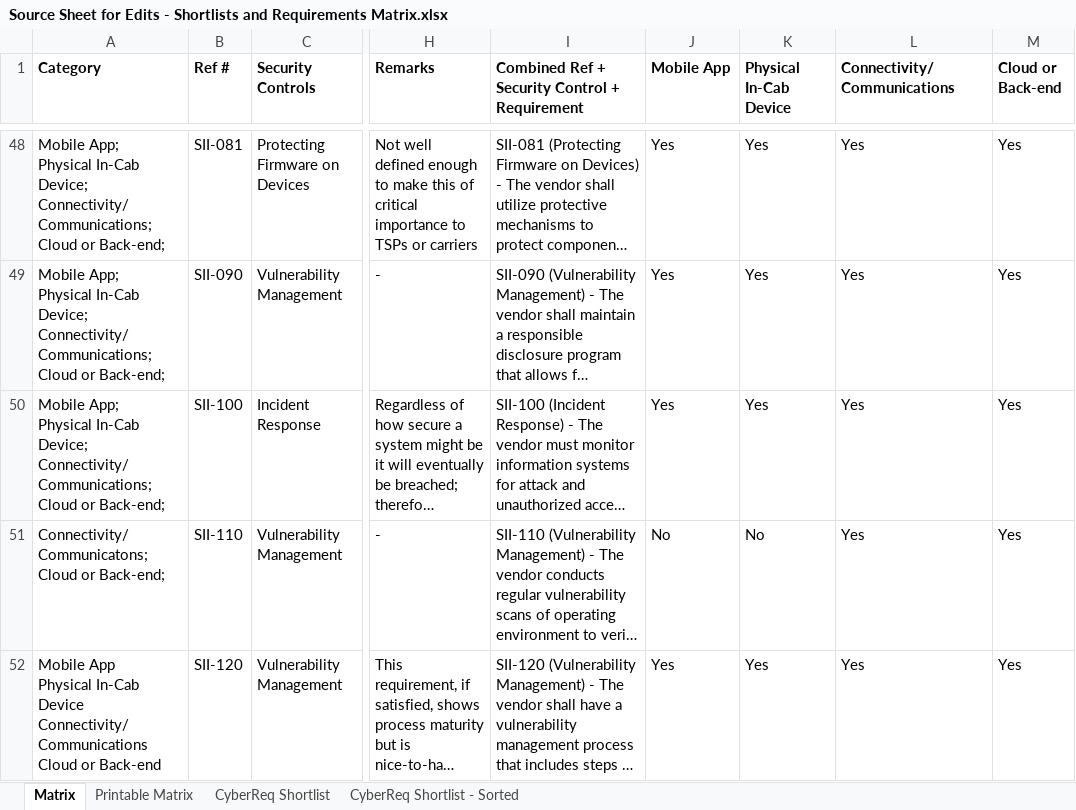
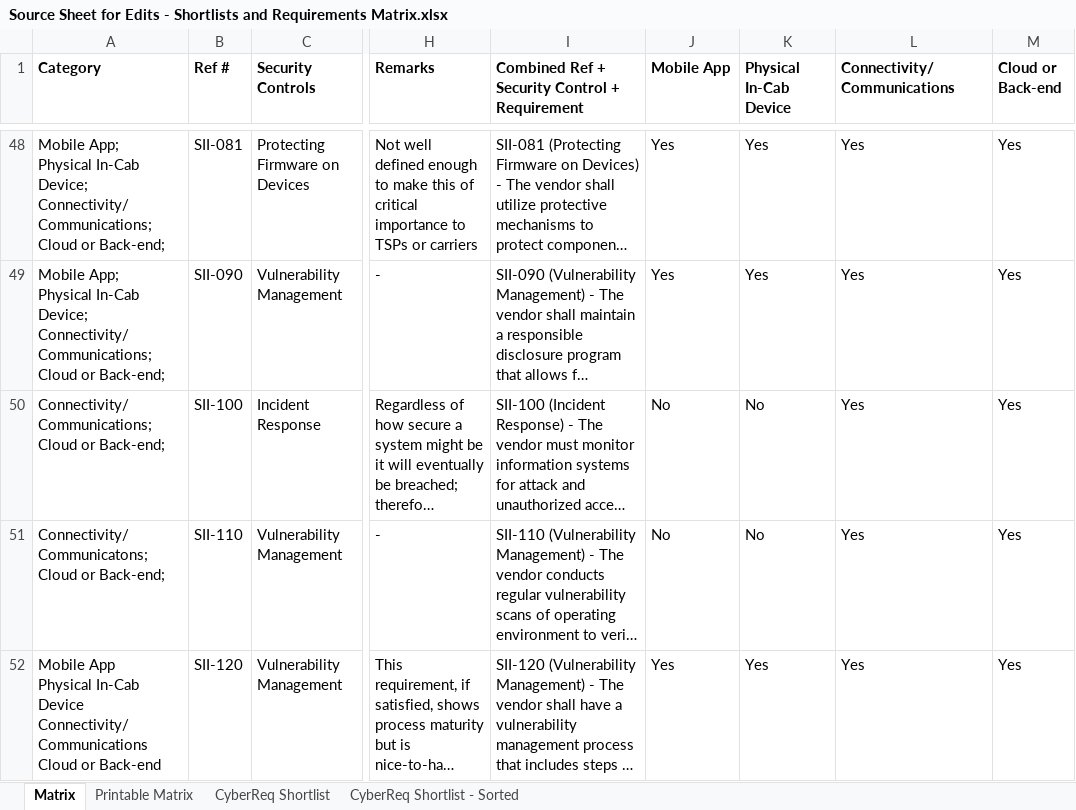
Before and after one commit to nmfta-repo/nmfta-rfp_templates, an Excel workbook: src/Source Sheet for Edits - Shortlists and Requirements Matrix.xlsx, sheet Matrix, drawn as a sheet; only a part is shown, gaps mark what is left out; long unchanged cells end in …; values as stored, in another font and other column widths than the file's, no borders; ↵ is a line break in a cell; the diff names each change by its address in the sheet, - before the commit and + after, or states it on an @@ line.

Commit message:
remove SII-100 from in-cab and mobile -- issue #16

```diff
--- a/src/Source Sheet for Edits - Shortlists and Requirements Matrix.xlsx (sheet Matrix)
+++ b/src/Source Sheet for Edits - Shortlists and Requirements Matrix.xlsx (sheet Matrix)
-A50 (Category): Mobile App; ↵ Physical In-Cab Device; ↵ Connectivity/Communications; ↵ Cloud…
+A50 (Category): Connectivity/Communications; ↵ Cloud…
-J50 (Mobile App): Yes
+J50 (Mobile App): No
-K50 (Physical In-Cab Device): Yes
+K50 (Physical In-Cab Device): No
```
Also changed, not shown: sheet CyberReq Shortlist, sheet CyberReq Shortlist - Sorted.
